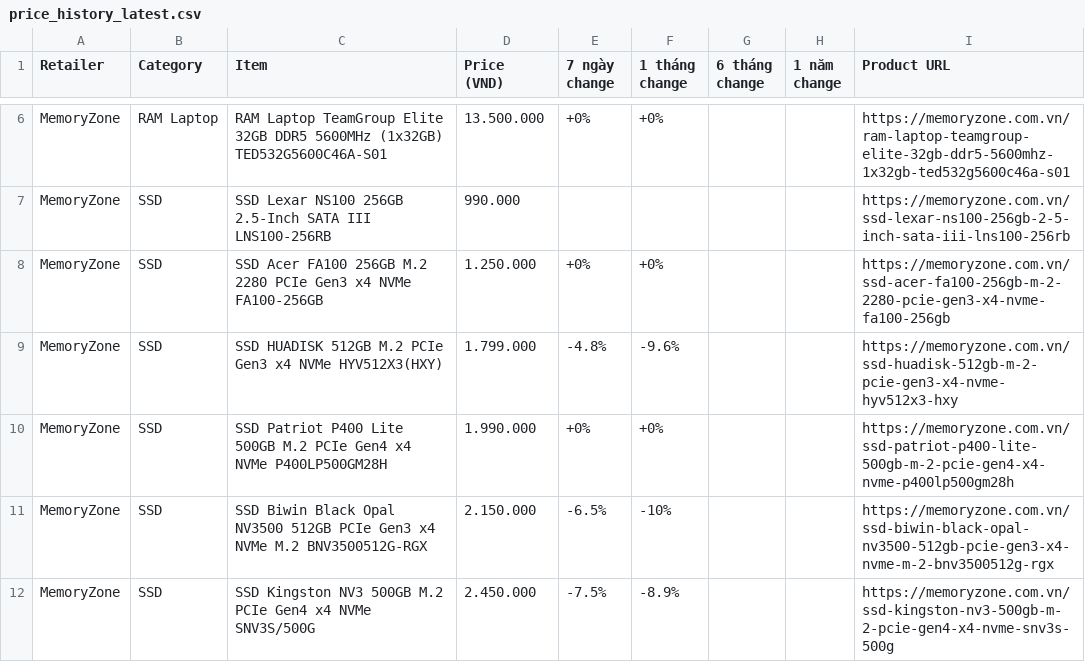
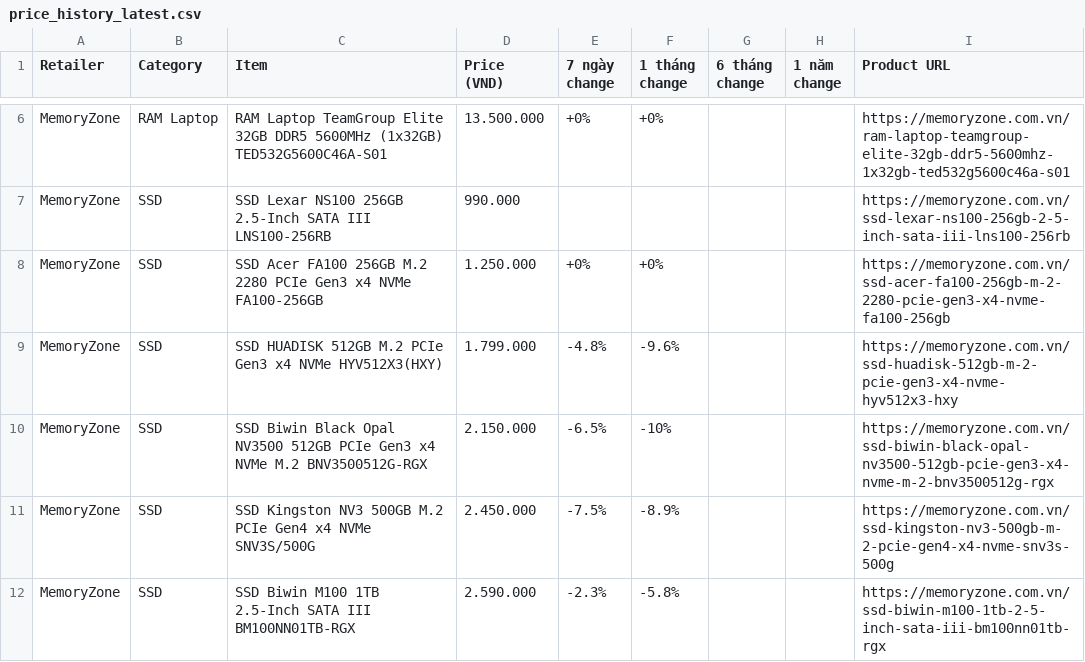
Before and after one commit to tuongphanbase/tech-price-mailer, a CSV file: docs/price_history_latest.csv, drawn as a sheet; only a part is shown, gaps mark what is left out; the shorter side is filled out with more unchanged rows; the diff covers the shown part only.

```diff
--- a/docs/price_history_latest.csv
+++ b/docs/price_history_latest.csv
@@ -9,3 +9,2 @@ MemoryZone,SSD,SSD Acer FA100 256GB M.2 2280 PCIe Gen3 x4 NVMe FA100-256GB,1.250
 MemoryZone,SSD,SSD HUADISK 512GB M.2 PCIe Gen3 x4 NVMe HYV512X3(HXY),1.799.000,-4.8%,-9.6%,,,https://memoryzone.com.vn/ssd-huadisk-512gb-m-2-pcie-gen3-x4-nvme-hyv512x3-hxy
-MemoryZone,SSD,SSD Patriot P400 Lite 500GB M.2 PCIe Gen4 x4 NVMe P400LP500GM28H,1.990.000,+0%,+0%,,,https://memoryzone.com.vn/ssd-patriot-p400-lite-500gb-m-2-pcie-gen4-x4-nvme-p400lp500gm28h
 MemoryZone,SSD,SSD Biwin Black Opal NV3500 512GB PCIe Gen3 x4 NVMe M.2 BNV3500512G-RGX,2.150.000,-6.5%,-10%,,,https://memoryzone.com.vn/ssd-biwin-black-opal-nv3500-512gb-pcie-gen3-x4-nvme-m-2-bnv3500512g-rgx
```
Also changed, not shown: 12 added rows, 10 removed rows, 1 moved row and 15 edited cells elsewhere in this file, 8 other files.
